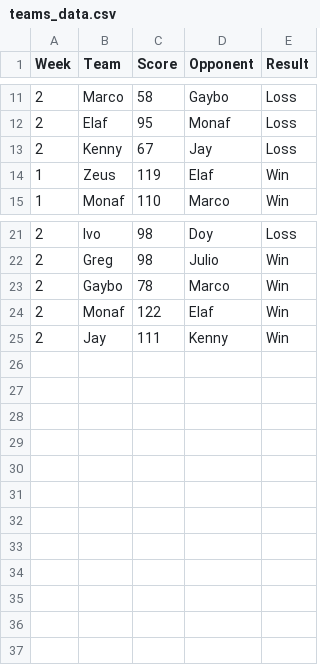
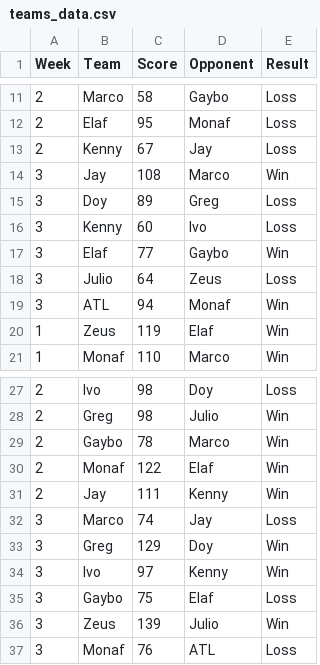
Before and after one commit to EElkadi/fantasyfootballdashboard, a CSV file: data/teams_data.csv, drawn as a sheet; only a part is shown, gaps mark what is left out.

```diff
--- a/data/teams_data.csv
+++ b/data/teams_data.csv
@@ -13,2 +13,8 @@ Week,Team,Score,Opponent,Result
 2,Kenny,67,Jay,Loss
+3,Jay,108,Marco,Win
+3,Doy,89,Greg,Loss
+3,Kenny,60,Ivo,Loss
+3,Elaf,77,Gaybo,Win
+3,Julio,64,Zeus,Loss
+3,ATL,94,Monaf,Win
 1,Zeus,119,Elaf,Win
@@ -25 +31,7 @@ Week,Team,Score,Opponent,Result
 2,Jay,111,Kenny,Win
+3,Marco,74,Jay,Loss
+3,Greg,129,Doy,Win
+3,Ivo,97,Kenny,Win
+3,Gaybo,75,Elaf,Loss
+3,Zeus,139,Julio,Win
+3,Monaf,76,ATL,Loss
```
Also changed, not shown: data/players_data.csv, data/standings_data.csv, 2 other files.
